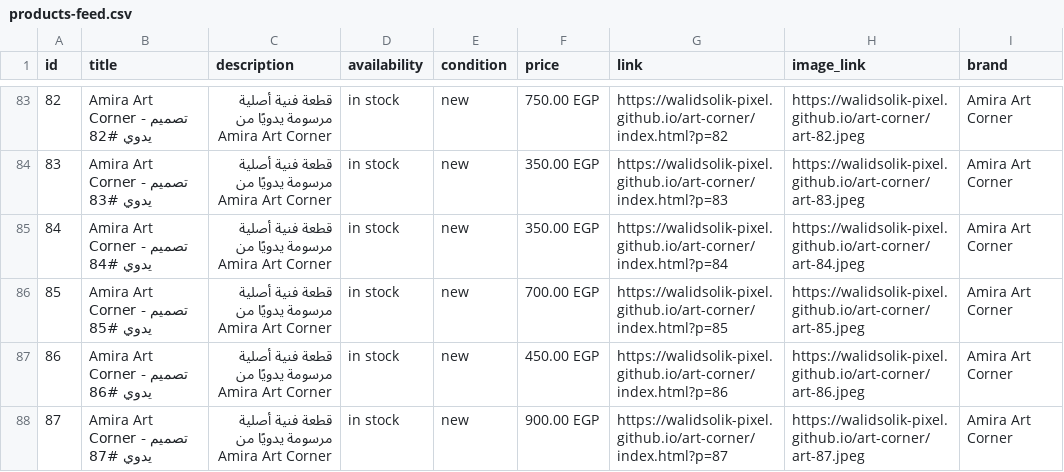
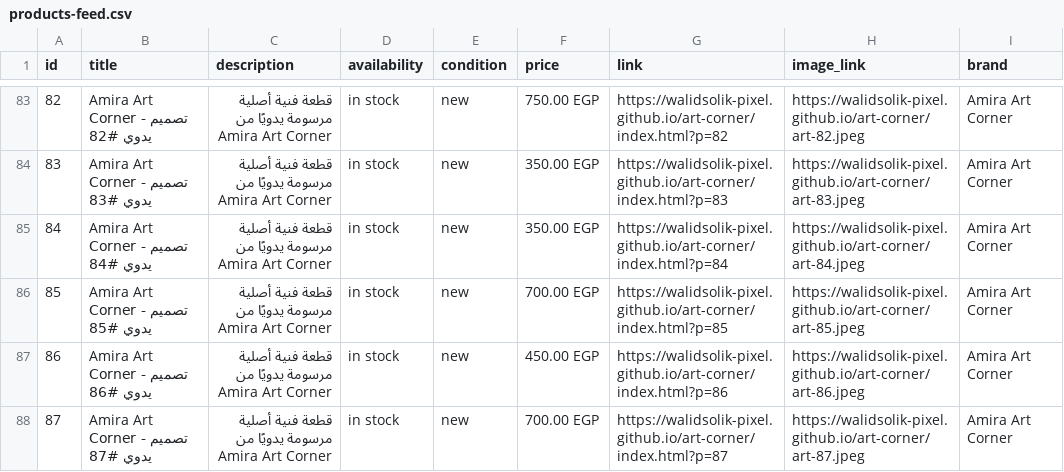
Before and after one commit to walidsolik-pixel/art-corner, a CSV file: products-feed.csv, drawn as a sheet; only a part is shown, gaps mark what is left out.

```diff
--- a/products-feed.csv
+++ b/products-feed.csv
@@ -87,2 +87,2 @@ id,title,description,availability,condition,price,link,image_link,brand
 86,Amira Art Corner - تصميم يدوي #86,قطعة فنية أصلية مرسومة يدويًا من Amira Art Corner,in stock,new,450.00 EGP,https://walidsolik-pixel.github.io/art-corner/index.html?p=86,https://walidsolik-pixel.github.io/art-corner/art-86.jpeg,Amira Art Corner
-87,Amira Art Corner - تصميم يدوي #87,قطعة فنية أصلية مرسومة يدويًا من Amira Art Corner,in stock,new,900.00 EGP,https://walidsolik-pixel.github.io/art-corner/index.html?p=87,https://walidsolik-pixel.github.io/art-corner/art-87.jpeg,Amira Art Corner
+87,Amira Art Corner - تصميم يدوي #87,قطعة فنية أصلية مرسومة يدويًا من Amira Art Corner,in stock,new,700.00 EGP,https://walidsolik-pixel.github.io/art-corner/index.html?p=87,https://walidsolik-pixel.github.io/art-corner/art-87.jpeg,Amira Art Corner
```
Also changed, not shown: 1 other file.
